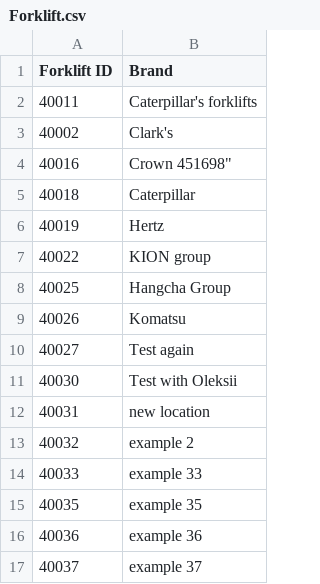
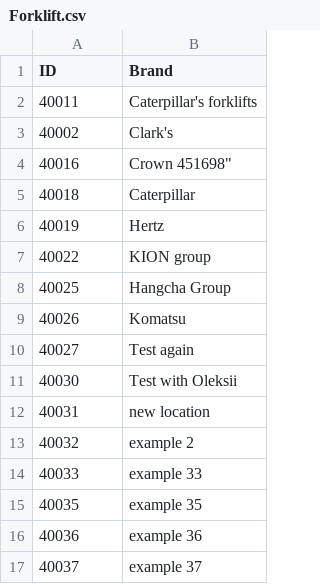
Before and after one commit to icolaes/csv, a CSV file: Forklift.csv, drawn as a sheet.

Commit message:
Update Forklift.csv

```diff
--- a/Forklift.csv
+++ b/Forklift.csv
@@ -1,2 +1,2 @@
-Forklift ID,Brand
+ID,Brand
 40011,"Caterpillar's forklifts"
```
